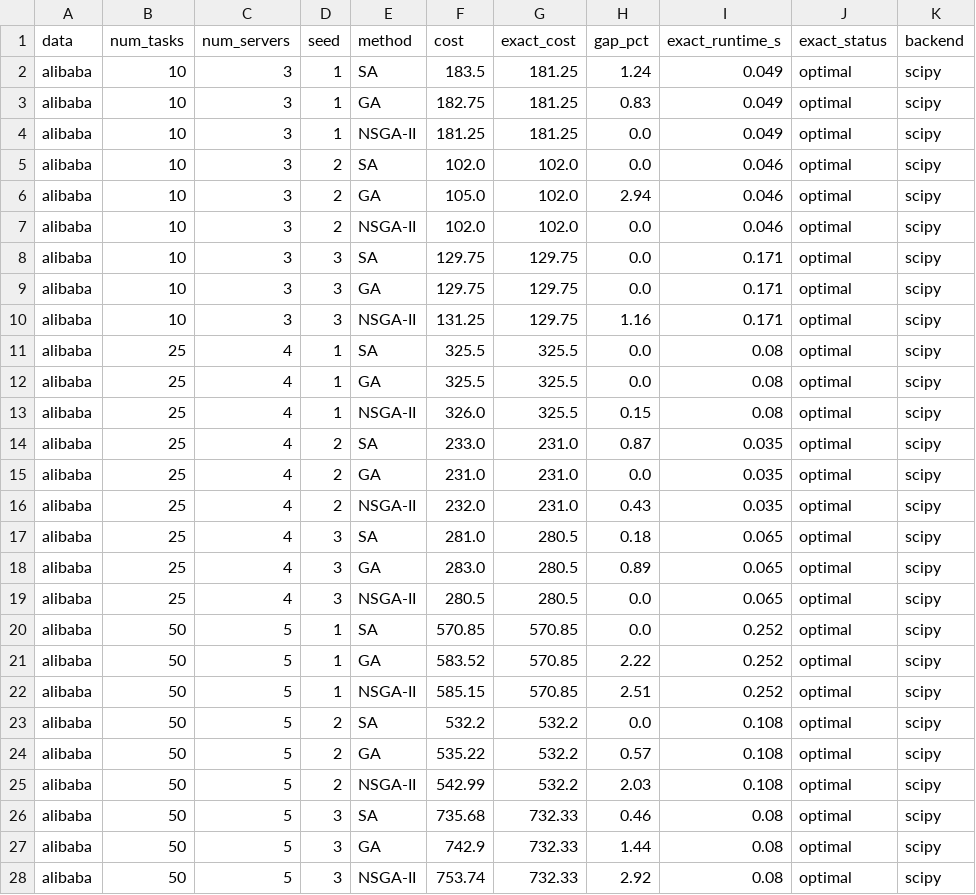
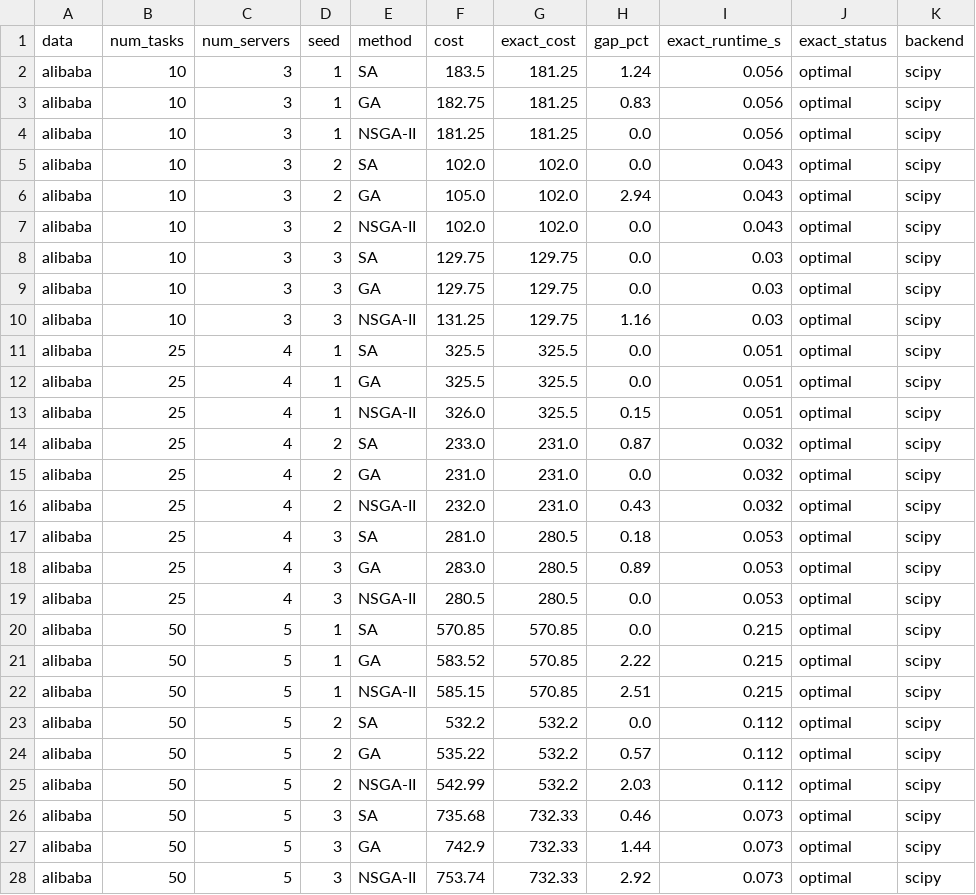
Before and after one commit to vyshnavi-1550/QEDGE-OPT-Quantum-Assisted-Edge-Resource-Allocation, a CSV file: exact_gap_alibaba_scipy.csv, drawn as a sheet; only a part is shown; the diff covers the shown part only.

Commit message:
Update exact gap results for Alibaba scenarios

```diff
--- a/exact_gap_alibaba_scipy.csv
+++ b/exact_gap_alibaba_scipy.csv
@@ -1,28 +1,28 @@
 data,num_tasks,num_servers,seed,method,cost,exact_cost,gap_pct,exact_runtime_s,exact_status,backend
-alibaba,10,3,1,SA,183.5,181.25,1.24,0.049,optimal,scipy
-alibaba,10,3,1,GA,182.75,181.25,0.83,0.049,optimal,scipy
-alibaba,10,3,1,NSGA-II,181.25,181.25,0.0,0.049,optimal,scipy
-alibaba,10,3,2,SA,102.0,102.0,0.0,0.046,optimal,scipy
-alibaba,10,3,2,GA,105.0,102.0,2.94,0.046,optimal,scipy
-alibaba,10,3,2,NSGA-II,102.0,102.0,0.0,0.046,optimal,scipy
-alibaba,10,3,3,SA,129.75,129.75,0.0,0.171,optimal,scipy
-alibaba,10,3,3,GA,129.75,129.75,0.0,0.171,optimal,scipy
-alibaba,10,3,3,NSGA-II,131.25,129.75,1.16,0.171,optimal,scipy
-alibaba,25,4,1,SA,325.5,325.5,0.0,0.08,optimal,scipy
-alibaba,25,4,1,GA,325.5,325.5,0.0,0.08,optimal,scipy
-alibaba,25,4,1,NSGA-II,326.0,325.5,0.15,0.08,optimal,scipy
-alibaba,25,4,2,SA,233.0,231.0,0.87,0.035,optimal,scipy
-alibaba,25,4,2,GA,231.0,231.0,0.0,0.035,optimal,scipy
-alibaba,25,4,2,NSGA-II,232.0,231.0,0.43,0.035,optimal,scipy
-alibaba,25,4,3,SA,281.0,280.5,0.18,0.065,optimal,scipy
-alibaba,25,4,3,GA,283.0,280.5,0.89,0.065,optimal,scipy
-alibaba,25,4,3,NSGA-II,280.5,280.5,0.0,0.065,optimal,scipy
-alibaba,50,5,1,SA,570.85,570.85,0.0,0.252,optimal,scipy
-alibaba,50,5,1,GA,583.52,570.85,2.22,0.252,optimal,scipy
-alibaba,50,5,1,NSGA-II,585.15,570.85,2.51,0.252,optimal,scipy
-alibaba,50,5,2,SA,532.2,532.2,0.0,0.108,optimal,scipy
-alibaba,50,5,2,GA,535.22,532.2,0.57,0.108,optimal,scipy
-alibaba,50,5,2,NSGA-II,542.99,532.2,2.03,0.108,optimal,scipy
-alibaba,50,5,3,SA,735.68,732.33,0.46,0.08,optimal,scipy
-alibaba,50,5,3,GA,742.9,732.33,1.44,0.08,optimal,scipy
-alibaba,50,5,3,NSGA-II,753.74,732.33,2.92,0.08,optimal,scipy
+alibaba,10,3,1,SA,183.5,181.25,1.24,0.056,optimal,scipy
+alibaba,10,3,1,GA,182.75,181.25,0.83,0.056,optimal,scipy
+alibaba,10,3,1,NSGA-II,181.25,181.25,0.0,0.056,optimal,scipy
+alibaba,10,3,2,SA,102.0,102.0,0.0,0.043,optimal,scipy
+alibaba,10,3,2,GA,105.0,102.0,2.94,0.043,optimal,scipy
+alibaba,10,3,2,NSGA-II,102.0,102.0,0.0,0.043,optimal,scipy
+alibaba,10,3,3,SA,129.75,129.75,0.0,0.03,optimal,scipy
+alibaba,10,3,3,GA,129.75,129.75,0.0,0.03,optimal,scipy
+alibaba,10,3,3,NSGA-II,131.25,129.75,1.16,0.03,optimal,scipy
+alibaba,25,4,1,SA,325.5,325.5,0.0,0.051,optimal,scipy
+alibaba,25,4,1,GA,325.5,325.5,0.0,0.051,optimal,scipy
+alibaba,25,4,1,NSGA-II,326.0,325.5,0.15,0.051,optimal,scipy
+alibaba,25,4,2,SA,233.0,231.0,0.87,0.032,optimal,scipy
+alibaba,25,4,2,GA,231.0,231.0,0.0,0.032,optimal,scipy
+alibaba,25,4,2,NSGA-II,232.0,231.0,0.43,0.032,optimal,scipy
+alibaba,25,4,3,SA,281.0,280.5,0.18,0.053,optimal,scipy
+alibaba,25,4,3,GA,283.0,280.5,0.89,0.053,optimal,scipy
+alibaba,25,4,3,NSGA-II,280.5,280.5,0.0,0.053,optimal,scipy
+alibaba,50,5,1,SA,570.85,570.85,0.0,0.215,optimal,scipy
+alibaba,50,5,1,GA,583.52,570.85,2.22,0.215,optimal,scipy
+alibaba,50,5,1,NSGA-II,585.15,570.85,2.51,0.215,optimal,scipy
+alibaba,50,5,2,SA,532.2,532.2,0.0,0.112,optimal,scipy
+alibaba,50,5,2,GA,535.22,532.2,0.57,0.112,optimal,scipy
+alibaba,50,5,2,NSGA-II,542.99,532.2,2.03,0.112,optimal,scipy
+alibaba,50,5,3,SA,735.68,732.33,0.46,0.073,optimal,scipy
+alibaba,50,5,3,GA,742.9,732.33,1.44,0.073,optimal,scipy
+alibaba,50,5,3,NSGA-II,753.74,732.33,2.92,0.073,optimal,scipy
```
Also changed, not shown: 9 edited cells elsewhere in this file.
